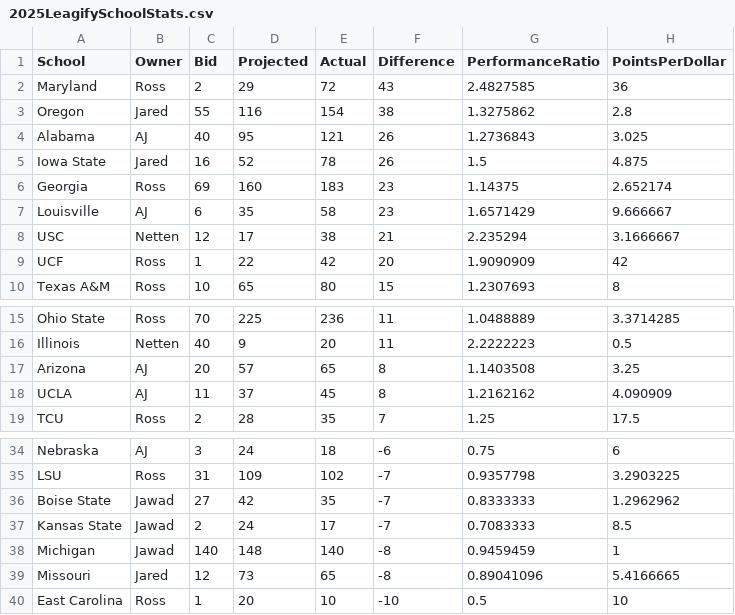
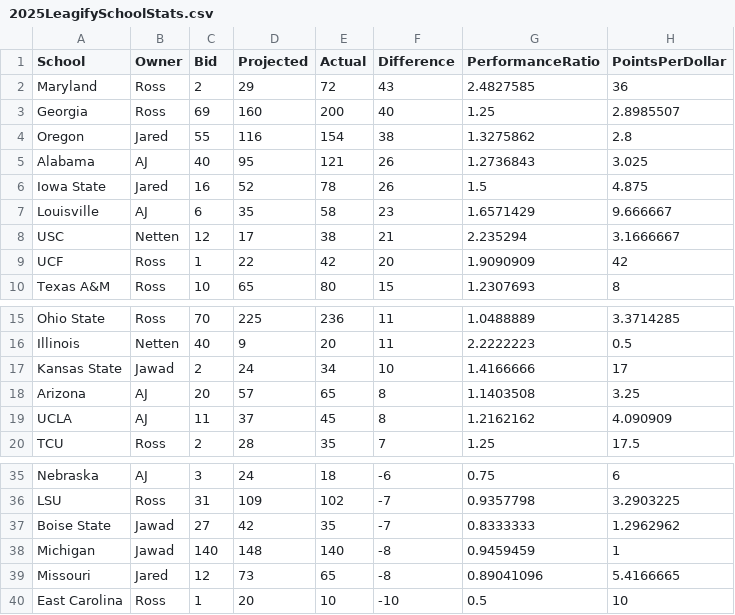
Before and after one commit to zo0o0ot/draft-scorer-nfl, a CSV file: leagify-result-stats/2025/2025LeagifySchoolStats.csv, drawn as a sheet; only a part is shown, gaps mark what is left out.

```diff
--- a/leagify-result-stats/2025/2025LeagifySchoolStats.csv
+++ b/leagify-result-stats/2025/2025LeagifySchoolStats.csv
@@ -2,2 +2,3 @@ School,Owner,Bid,Projected,Actual,Difference,PerformanceRatio,PointsPerDollar
 Maryland,Ross,2,29,72,43,2.4827585,36
+Georgia,Ross,69,160,200,40,1.25,2.8985507
 Oregon,Jared,55,116,154,38,1.3275862,2.8
@@ -5,3 +6,2 @@ Alabama,AJ,40,95,121,26,1.2736843,3.025
 Iowa State,Jared,16,52,78,26,1.5,4.875
-Georgia,Ross,69,160,183,23,1.14375,2.652174
 Louisville,AJ,6,35,58,23,1.6571429,9.666667
@@ -16,2 +16,3 @@ Ohio State,Ross,70,225,236,11,1.0488889,3.3714285
 Illinois,Netten,40,9,20,11,2.2222223,0.5
+Kansas State,Jawad,2,24,34,10,1.4166666,17
 Arizona,AJ,20,57,65,8,1.1403508,3.25
@@ -36,3 +37,2 @@ LSU,Ross,31,109,102,-7,0.9357798,3.2903225
 Boise State,Jawad,27,42,35,-7,0.8333333,1.2962962
-Kansas State,Jawad,2,24,17,-7,0.7083333,8.5
 Michigan,Jawad,140,148,140,-8,0.9459459,1
```
Also changed, not shown: leagify-result-stats/2025/2025DraftPointsBySchool.csv, 3 other files.
